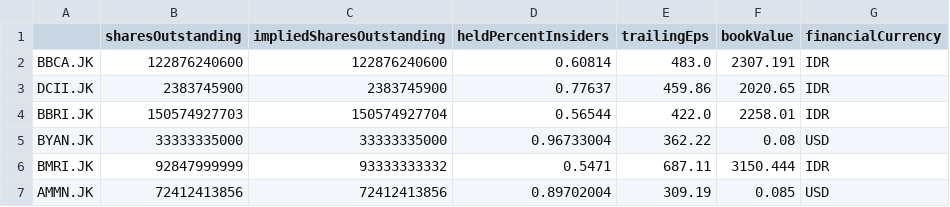
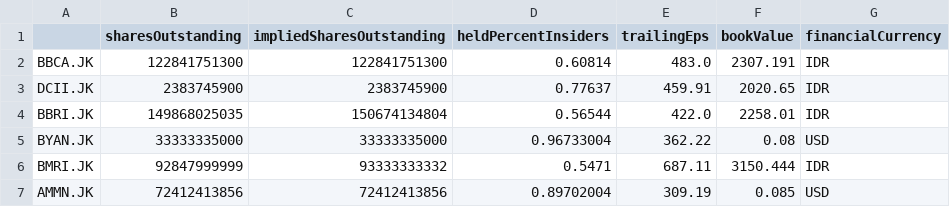
Before and after one commit to Wibra16/standalone-watch, a CSV file: data/fundamentals.csv, drawn as a sheet; only a part is shown.

```diff
--- a/data/fundamentals.csv
+++ b/data/fundamentals.csv
@@ -1,5 +1,5 @@
 ,sharesOutstanding,impliedSharesOutstanding,heldPercentInsiders,trailingEps,bookValue,financialCurrency
-BBCA.JK,122876240600,122876240600,0.60814,483.0,2307.191,IDR
-DCII.JK,2383745900,2383745900,0.77637,459.86,2020.65,IDR
-BBRI.JK,150574927703,150574927704,0.56544,422.0,2258.01,IDR
+BBCA.JK,122841751300,122841751300,0.60814,483.0,2307.191,IDR
+DCII.JK,2383745900,2383745900,0.77637,459.91,2020.65,IDR
+BBRI.JK,149868025035,150674134804,0.56544,422.0,2258.01,IDR
 BYAN.JK,33333335000,33333335000,0.96733004,362.22,0.08,USD
```
Also changed, not shown: data/news.csv, 6 other files.
